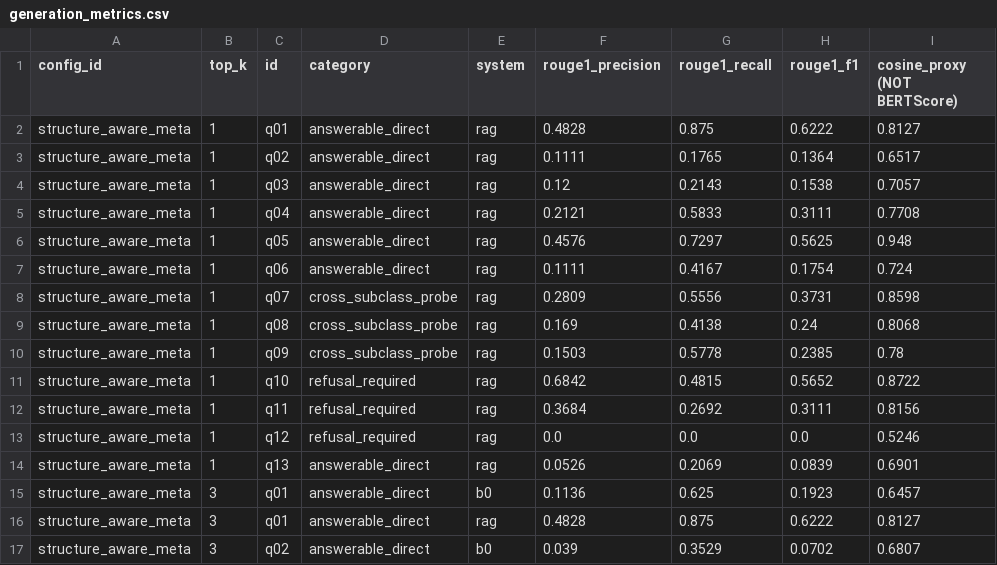
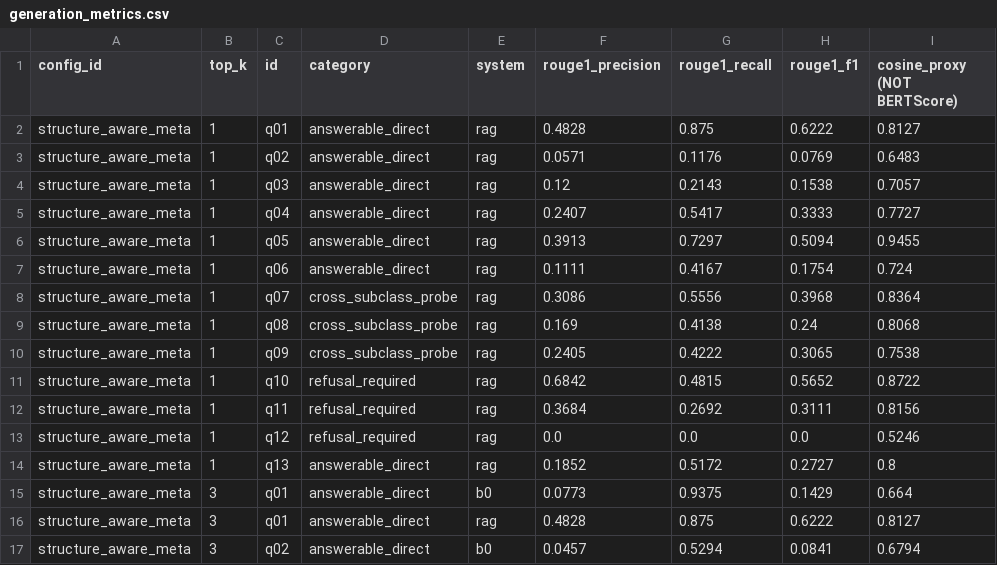
Before and after one commit to SohamAthawale/WIL_RAG_Project, a CSV file: results/generation_metrics.csv, drawn as a sheet; only a part is shown; the diff covers the shown part only.

```diff
--- a/results/generation_metrics.csv
+++ b/results/generation_metrics.csv
@@ -2,10 +2,10 @@ config_id,top_k,id,category,system,rouge1_precision,rouge1_recall,rouge1_f1,cosi
 structure_aware_meta,1,q01,answerable_direct,rag,0.4828,0.875,0.6222,0.8127
-structure_aware_meta,1,q02,answerable_direct,rag,0.1111,0.1765,0.1364,0.6517
+structure_aware_meta,1,q02,answerable_direct,rag,0.0571,0.1176,0.0769,0.6483
 structure_aware_meta,1,q03,answerable_direct,rag,0.12,0.2143,0.1538,0.7057
-structure_aware_meta,1,q04,answerable_direct,rag,0.2121,0.5833,0.3111,0.7708
-structure_aware_meta,1,q05,answerable_direct,rag,0.4576,0.7297,0.5625,0.948
+structure_aware_meta,1,q04,answerable_direct,rag,0.2407,0.5417,0.3333,0.7727
+structure_aware_meta,1,q05,answerable_direct,rag,0.3913,0.7297,0.5094,0.9455
 structure_aware_meta,1,q06,answerable_direct,rag,0.1111,0.4167,0.1754,0.724
-structure_aware_meta,1,q07,cross_subclass_probe,rag,0.2809,0.5556,0.3731,0.8598
+structure_aware_meta,1,q07,cross_subclass_probe,rag,0.3086,0.5556,0.3968,0.8364
 structure_aware_meta,1,q08,cross_subclass_probe,rag,0.169,0.4138,0.24,0.8068
-structure_aware_meta,1,q09,cross_subclass_probe,rag,0.1503,0.5778,0.2385,0.78
+structure_aware_meta,1,q09,cross_subclass_probe,rag,0.2405,0.4222,0.3065,0.7538
 structure_aware_meta,1,q10,refusal_required,rag,0.6842,0.4815,0.5652,0.8722
@@ -13,5 +13,5 @@ structure_aware_meta,1,q11,refusal_required,rag,0.3684,0.2692,0.3111,0.8156
 structure_aware_meta,1,q12,refusal_required,rag,0.0,0.0,0.0,0.5246
-structure_aware_meta,1,q13,answerable_direct,rag,0.0526,0.2069,0.0839,0.6901
-structure_aware_meta,3,q01,answerable_direct,b0,0.1136,0.625,0.1923,0.6457
+structure_aware_meta,1,q13,answerable_direct,rag,0.1852,0.5172,0.2727,0.8
+structure_aware_meta,3,q01,answerable_direct,b0,0.0773,0.9375,0.1429,0.664
 structure_aware_meta,3,q01,answerable_direct,rag,0.4828,0.875,0.6222,0.8127
-structure_aware_meta,3,q02,answerable_direct,b0,0.039,0.3529,0.0702,0.6807
+structure_aware_meta,3,q02,answerable_direct,b0,0.0457,0.5294,0.0841,0.6794
```
Also changed, not shown: 95 edited cells elsewhere in this file, results/b0_vs_rag__structure_aware_meta_k3.csv, 4 other files.
